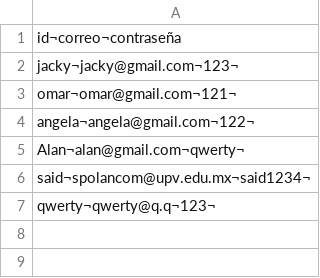
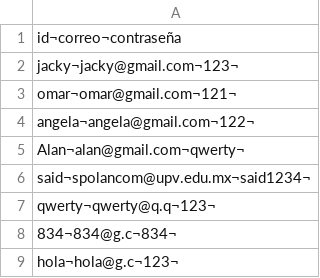
Before and after one commit to hestyjacky/GUIChat, a CSV file: USERS/usuarios.csv, drawn as a sheet; the diff names each change by its address in the sheet, - before the commit and + after, or states it on an @@ line.

Commit message:
Colocar usuario y correo en Menu

```diff
--- a/USERS/usuarios.csv
+++ b/USERS/usuarios.csv
+row 8: 834¬834@g.c¬834¬
+row 9: hola¬hola@g.c¬123¬
```
Also changed, not shown: 12 other files.
